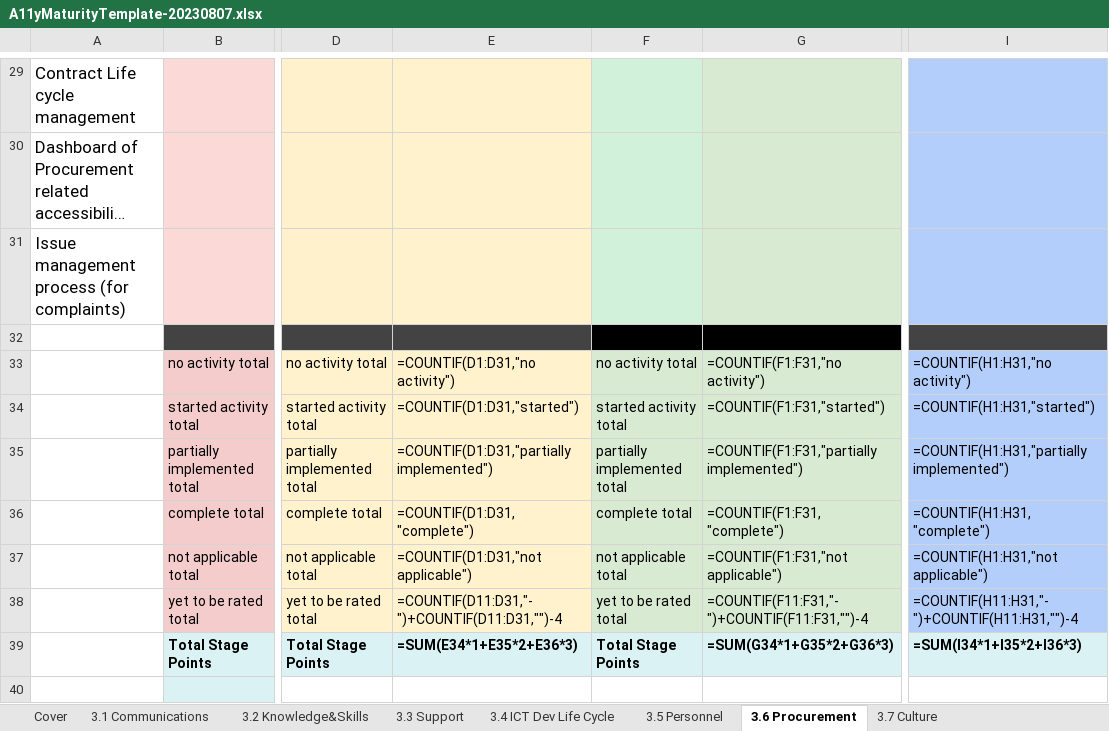
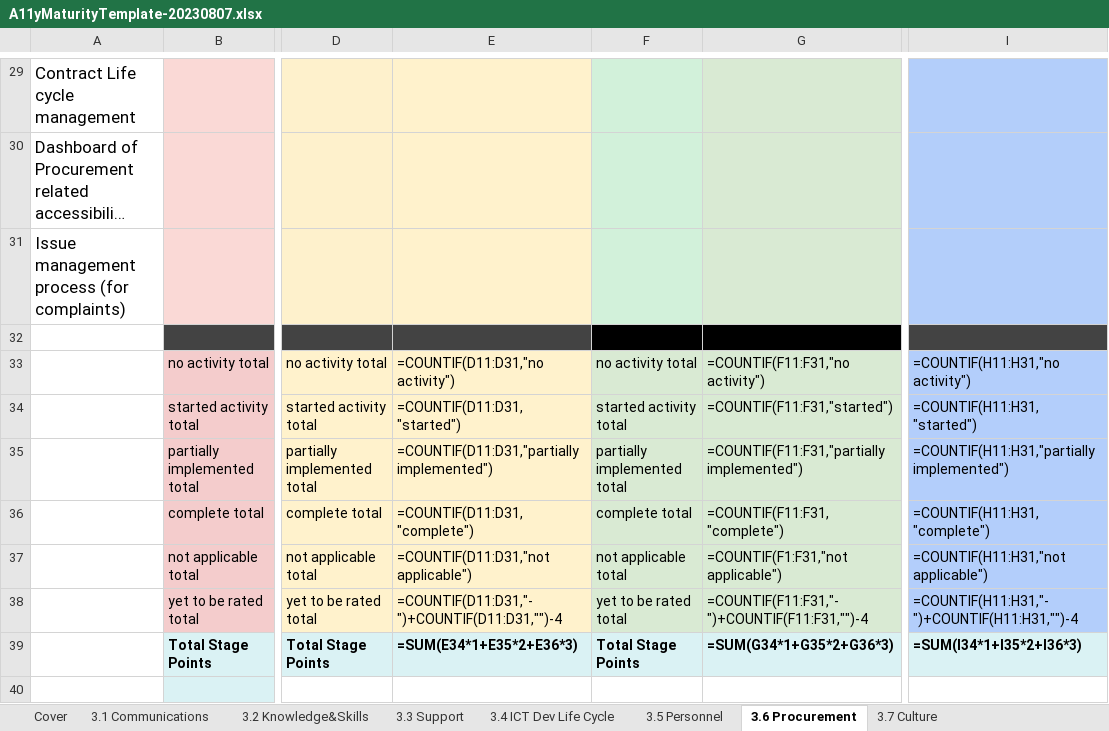
Before and after one commit to w3c/maturity-model, an Excel workbook: templates/A11yMaturityTemplate-20230807.xlsx, sheet 3.6 Procurement, drawn as a sheet; only a part is shown, gaps mark what is left out; long unchanged cells end in …; values as stored, in another font and other column widths than the file's, no borders; formulas are shown in place of their values; conditional formats not drawn; the diff names each change by its address in the sheet, - before the commit and + after, or states it on an @@ line.

Commit message:
fixed issue with some scoring and % calculations

```diff
--- a/templates/A11yMaturityTemplate-20230807.xlsx (sheet 3.6 Procurement)
+++ b/templates/A11yMaturityTemplate-20230807.xlsx (sheet 3.6 Procurement)
-E33: =COUNTIF(D1:D31,"no activity")
+E33: =COUNTIF(D11:D31,"no activity")
-G33: =COUNTIF(F1:F31,"no activity")
+G33: =COUNTIF(F11:F31,"no activity")
-I33: =COUNTIF(H1:H31,"no activity")
+I33: =COUNTIF(H11:H31,"no activity")
-E34: =COUNTIF(D1:D31,"started")
+E34: =COUNTIF(D11:D31,"started")
-G34: =COUNTIF(F1:F31,"started")
+G34: =COUNTIF(F11:F31,"started")
-I34: =COUNTIF(H1:H31,"started")
+I34: =COUNTIF(H11:H31,"started")
-E35: =COUNTIF(D1:D31,"partially implemented")
+E35: =COUNTIF(D11:D31,"partially implemented")
-G35: =COUNTIF(F1:F31,"partially implemented")
+G35: =COUNTIF(F11:F31,"partially implemented")
-I35: =COUNTIF(H1:H31,"partially implemented")
+I35: =COUNTIF(H11:H31,"partially implemented")
-E36: =COUNTIF(D1:D31,"complete")
+E36: =COUNTIF(D11:D31,"complete")
-G36: =COUNTIF(F1:F31,"complete")
+G36: =COUNTIF(F11:F31,"complete")
-I36: =COUNTIF(H1:H31,"complete")
+I36: =COUNTIF(H11:H31,"complete")
-E37: =COUNTIF(D1:D31,"not applicable")
+E37: =COUNTIF(D11:D31,"not applicable")
-I37: =COUNTIF(H1:H31,"not applicable")
+I37: =COUNTIF(H11:H31,"not applicable")
```
Also changed, not shown: sheet 3.4 ICT Dev Life Cycle, sheet 3.1 Communications.
